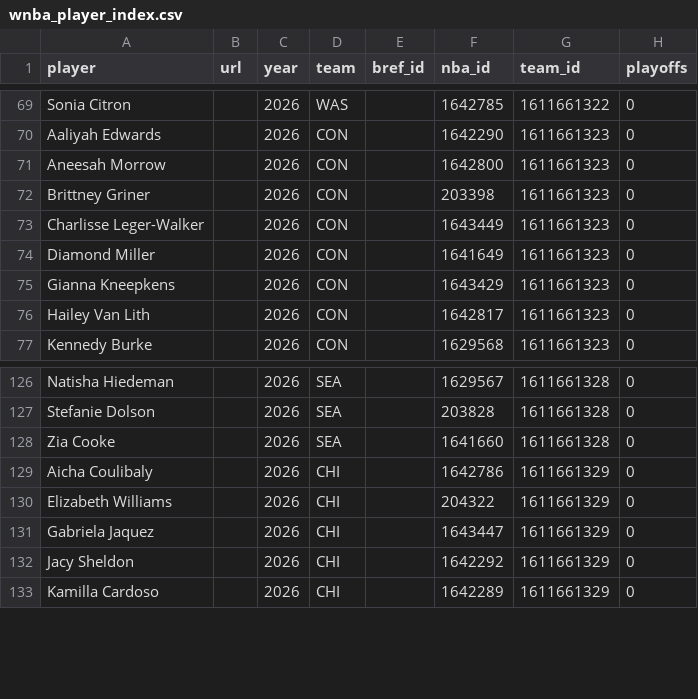
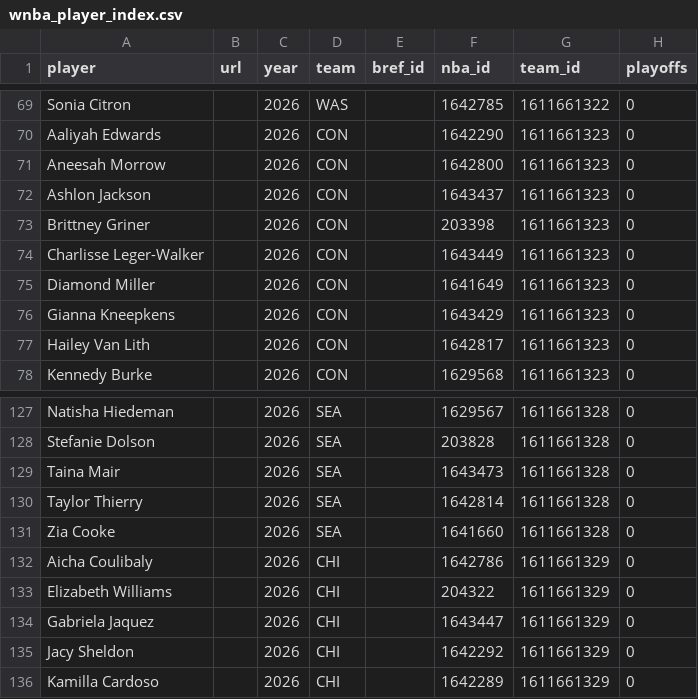
Before and after one commit to RussDT/nba-onoff-fetch, a CSV file: data/wnba_player_index.csv, drawn as a sheet; only a part is shown, gaps mark what is left out; the diff names each change by its address in the sheet, - before the commit and + after, or states it on an @@ line.

```diff
--- a/data/wnba_player_index.csv
+++ b/data/wnba_player_index.csv
+row 72: Ashlon Jackson |  | 2026 | CON |  | 1643437 | 1611661323 | 0
+row 129: Taina Mair |  | 2026 | SEA |  | 1643473 | 1611661328 | 0
+row 130: Taylor Thierry |  | 2026 | SEA |  | 1642814 | 1611661328 | 0
```
Also changed, not shown: data/wnba_season_totals.csv, data/wnba_season_totals_leverage.csv, 1 other file.
